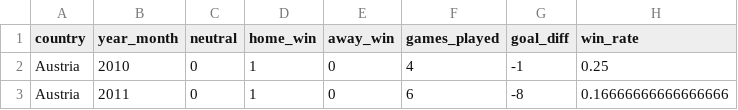
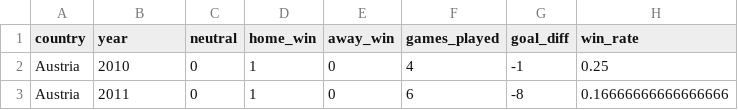
Before and after one commit to silva-nick/cs216-final, a CSV file: results_year.csv, drawn as a sheet; only a part is shown.

```diff
--- a/results_year.csv
+++ b/results_year.csv
@@ -1,2 +1,2 @@
-country,year_month,neutral,home_win,away_win,games_played,goal_diff,win_rate
+country,year,neutral,home_win,away_win,games_played,goal_diff,win_rate
 Austria,2010,0,1,0,4,-1,0.25
```
Also changed, not shown: 4 other files.
